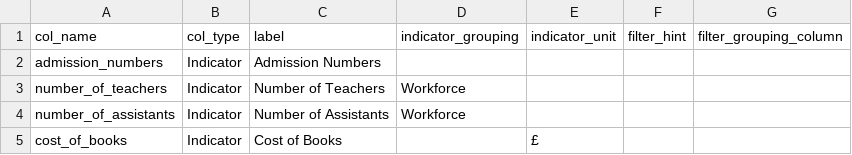
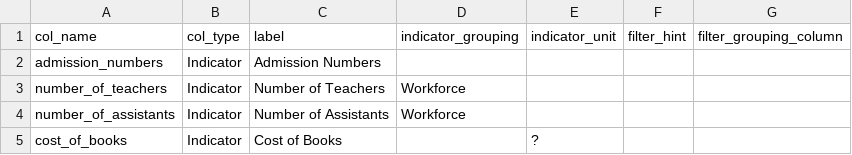
Before and after one commit to dfe-analytical-services/ees-data-screener, a CSV file: data_metadata/smalldummy.meta.csv, drawn as a sheet; the diff names each change by its address in the sheet, - before the commit and + after, or states it on an @@ line.

```diff
--- a/data_metadata/smalldummy.meta.csv
+++ b/data_metadata/smalldummy.meta.csv
-E5 (indicator_unit): £
+E5 (indicator_unit): ?
```
Also changed, not shown: 4 other files.
